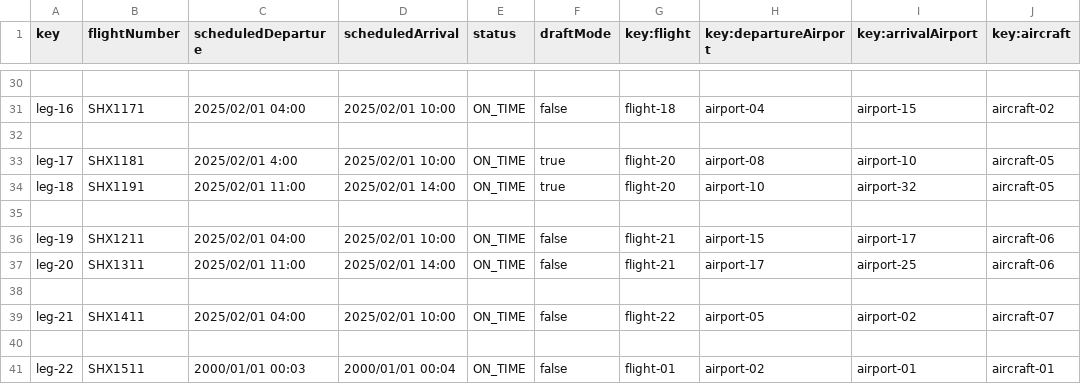
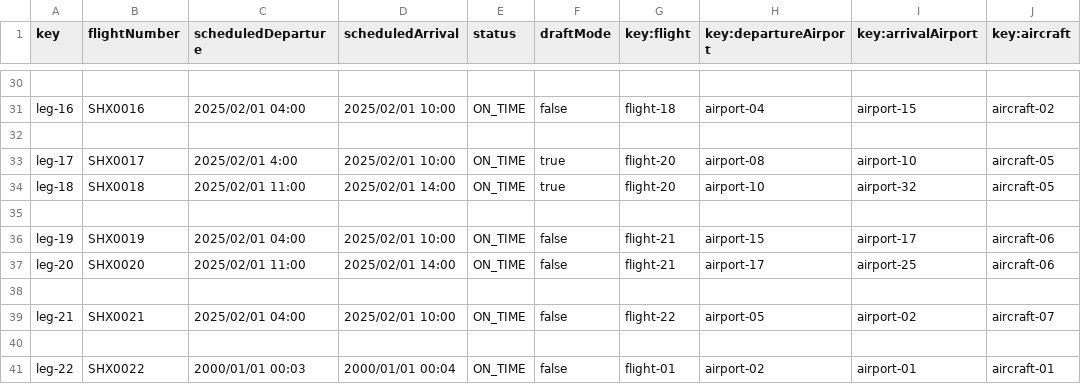
Before and after one commit to DP2-C1-037/Acme-ANS-D04, a CSV file: src/main/resources/WEB-INF/data/sample/leg.csv, drawn as a sheet; only a part is shown, gaps mark what is left out; the diff covers the shown part only; the diff names each change by its address in the sheet, - before the commit and + after, or states it on an @@ line.

```diff
--- a/src/main/resources/WEB-INF/data/sample/leg.csv
+++ b/src/main/resources/WEB-INF/data/sample/leg.csv
-B31 (flightNumber): SHX1171
+B31 (flightNumber): SHX0016
-B33 (flightNumber): SHX1181
+B33 (flightNumber): SHX0017
-B34 (flightNumber): SHX1191
+B34 (flightNumber): SHX0018
-B36 (flightNumber): SHX1211
+B36 (flightNumber): SHX0019
-B37 (flightNumber): SHX1311
+B37 (flightNumber): SHX0020
-B39 (flightNumber): SHX1411
+B39 (flightNumber): SHX0021
-B41 (flightNumber): SHX1511
+B41 (flightNumber): SHX0022
```
Also changed, not shown: 15 edited cells elsewhere in this file, 19 other files.
